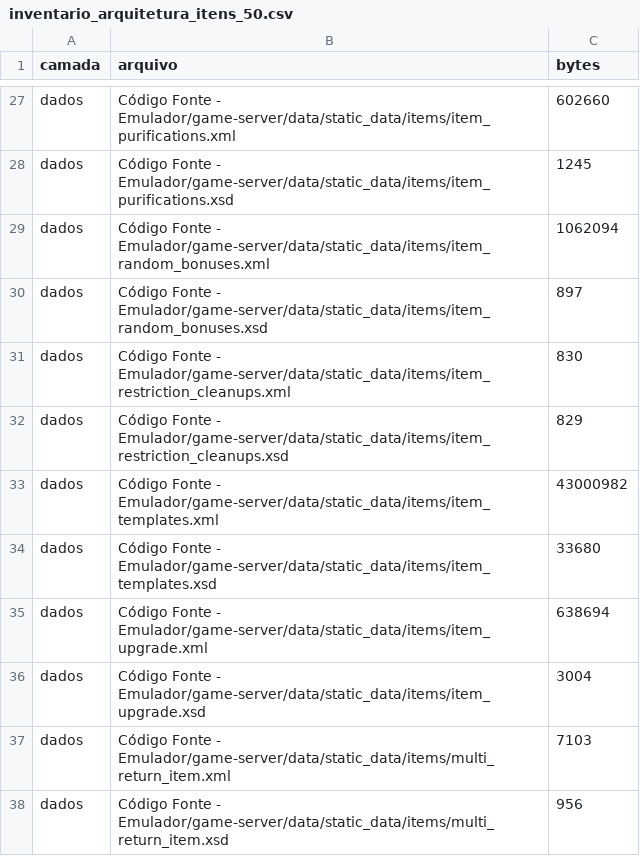
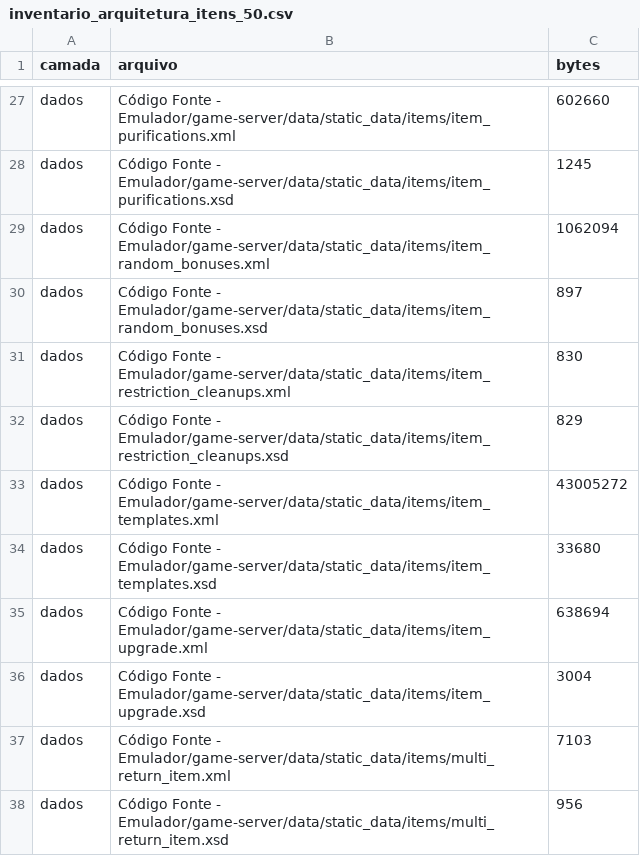
Before and after one commit to kamidaki/aion-classic-5.0, a CSV file: 5 - Documentação e Referências/4 - Auditoria de Itens Classic 5.0/inventario_arquitetura_itens_50.csv, drawn as a sheet; only a part is shown, gaps mark what is left out.

Commit message:
feat(itens): implementa redução de dano de sangramento

```diff
--- a/5 - Documentação e Referências/4 - Auditoria de Itens Classic 5.0/inventario_arquitetura_itens_50.csv
+++ b/5 - Documentação e Referências/4 - Auditoria de Itens Classic 5.0/inventario_arquitetura_itens_50.csv
@@ -32,3 +32,3 @@ dados;Código Fonte - Emulador/game-server/data/static_data/items/item_restricti
 dados;Código Fonte - Emulador/game-server/data/static_data/items/item_restriction_cleanups.xsd;829
-dados;Código Fonte - Emulador/game-server/data/static_data/items/item_templates.xml;43000982
+dados;Código Fonte - Emulador/game-server/data/static_data/items/item_templates.xml;43005272
 dados;Código Fonte - Emulador/game-server/data/static_data/items/item_templates.xsd;33680
```
Also changed, not shown: 14 other files.
